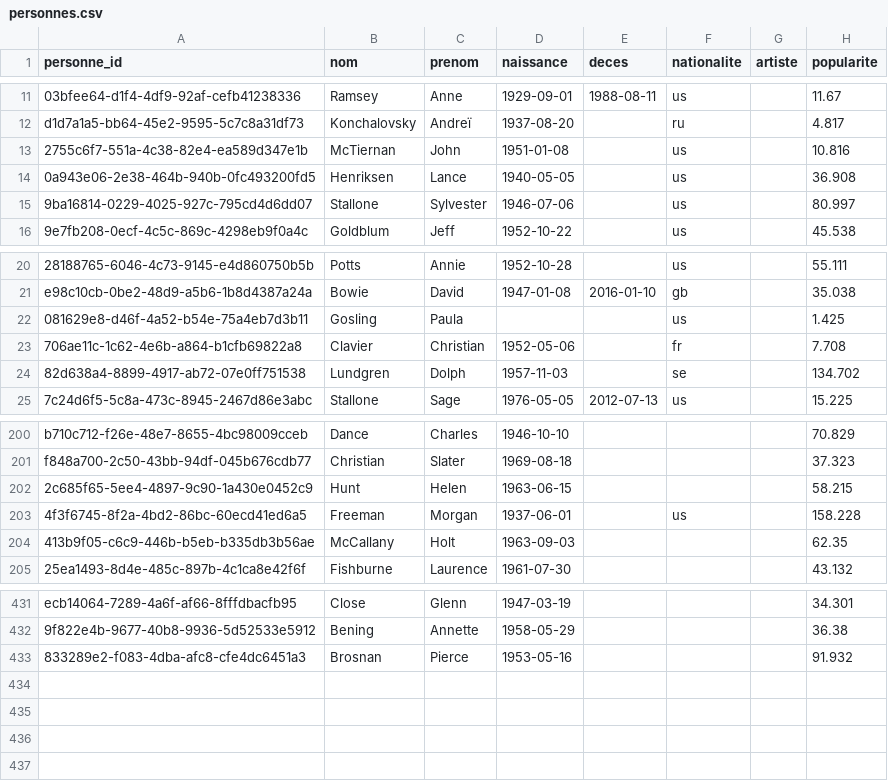
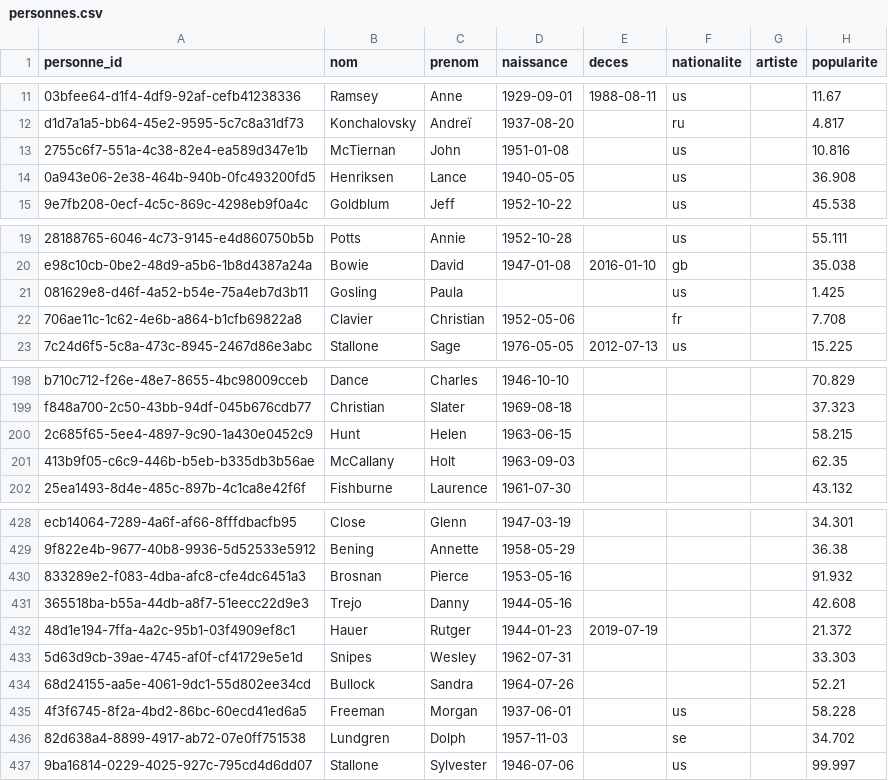
Before and after one commit to medina474/cinema-supabase, a CSV file: data/personnes.csv, drawn as a sheet; only a part is shown, gaps mark what is left out.

```diff
--- a/data/personnes.csv
+++ b/data/personnes.csv
@@ -14,3 +14,2 @@ d1d7a1a5-bb64-45e2-9595-5c7c8a31df73,Konchalovsky,Andreï,1937-08-20,,ru,,4.817
 0a943e06-2e38-464b-940b-0fc493200fd5,Henriksen,Lance,1940-05-05,,us,,36.908
-9ba16814-0229-4025-927c-795cd4d6dd07,Stallone,Sylvester,1946-07-06,,us,,80.997
 9e7fb208-0ecf-4c5c-869c-4298eb9f0a4c,Goldblum,Jeff,1952-10-22,,us,,45.538
@@ -23,3 +22,2 @@ e98c10cb-0be2-48d9-a5b6-1b8d4387a24a,Bowie,David,1947-01-08,2016-01-10,gb,,35.03
 706ae11c-1c62-4e6b-a864-b1cfb69822a8,Clavier,Christian,1952-05-06,,fr,,7.708
-82d638a4-8899-4917-ab72-07e0ff751538,Lundgren,Dolph,1957-11-03,,se,,134.702
 7c24d6f5-5c8a-473c-8945-2467d86e3abc,Stallone,Sage,1976-05-05,2012-07-13,us,,15.225
@@ -202,3 +200,2 @@ f848a700-2c50-43bb-94df-045b676cdb77,Christian,Slater,1969-08-18,,,,37.323
 2c685f65-5ee4-4897-9c90-1a430e0452c9,Hunt,Helen,1963-06-15,,,,58.215
-4f3f6745-8f2a-4bd2-86bc-60ecd41ed6a5,Freeman,Morgan,1937-06-01,,us,,158.228
 413b9f05-c6c9-446b-b5eb-b335db3b56ae,McCallany,Holt,1963-09-03,,,,62.35
@@ -433 +430,8 @@ ecb14064-7289-4a6f-af66-8fffdbacfb95,Close,Glenn,1947-03-19,,,,34.301
 833289e2-f083-4dba-afc8-cfe4dc6451a3,Brosnan,Pierce,1953-05-16,,,,91.932
+365518ba-b55a-44db-a8f7-51eecc22d9e3,Trejo,Danny,1944-05-16,,,,42.608
+48d1e194-7ffa-4a2c-95b1-03f4909ef8c1,Hauer,Rutger,1944-01-23,2019-07-19,,,21.372
+5d63d9cb-39ae-4745-af0f-cf41729e5e1d,Snipes,Wesley,1962-07-31,,,,33.303
+68d24155-aa5e-4061-9dc1-55d802ee34cd,Bullock,Sandra,1964-07-26,,,,52.21
+4f3f6745-8f2a-4bd2-86bc-60ecd41ed6a5,Freeman,Morgan,1937-06-01,,us,,58.228
+82d638a4-8899-4917-ab72-07e0ff751538,Lundgren,Dolph,1957-11-03,,se,,34.702
+9ba16814-0229-4025-927c-795cd4d6dd07,Stallone,Sylvester,1946-07-06,,us,,99.997
```
Also changed, not shown: data/links_personnes.csv, 2 other files.
